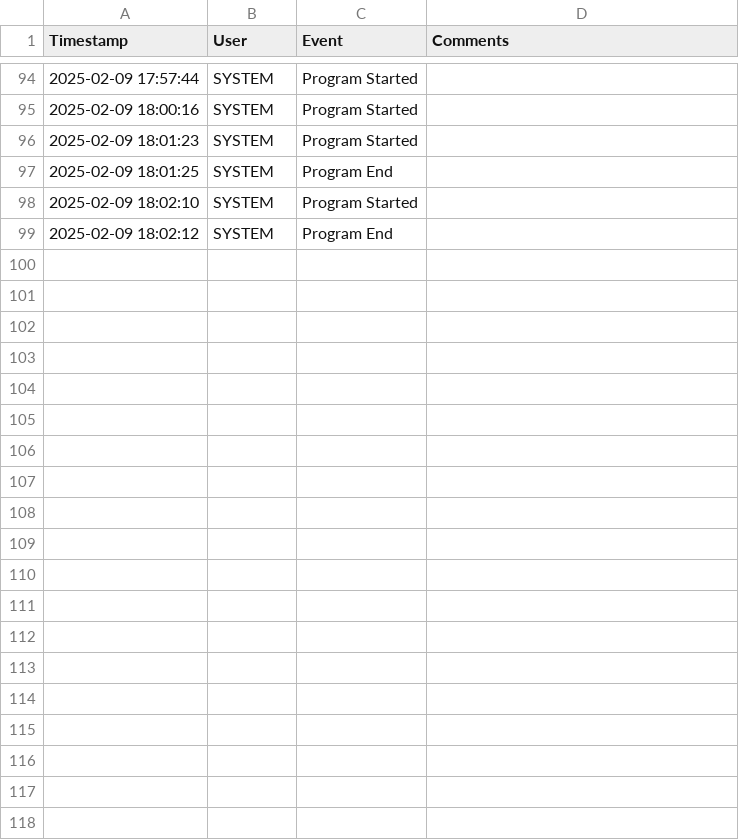
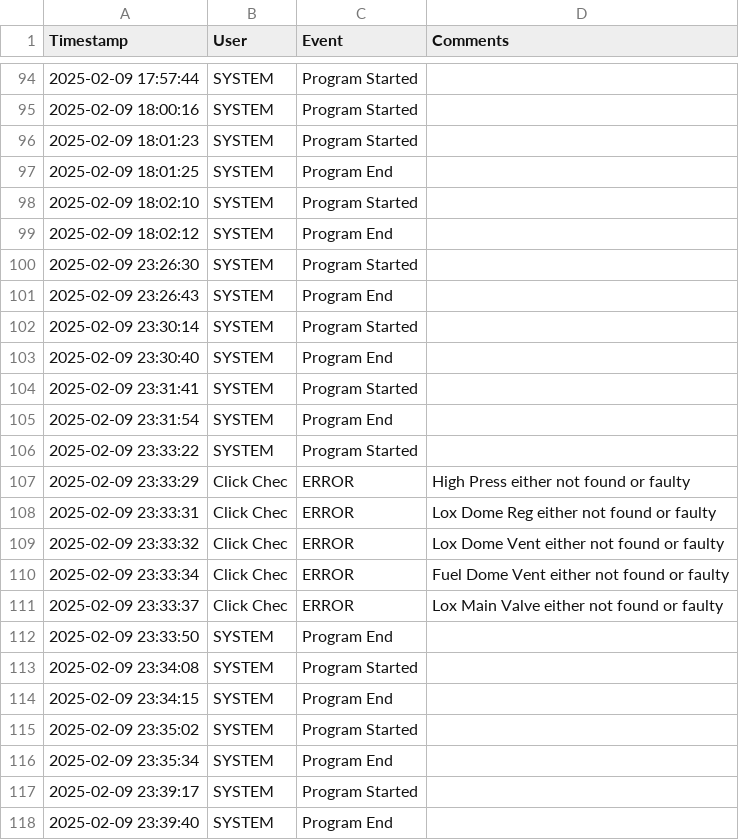
Before and after one commit to emcoffin1/Rocket-Stand, a CSV file: data/Loggers/event_log_2025-02-09.csv, drawn as a sheet; only a part is shown, gaps mark what is left out; the diff covers the shown part only.

```diff
--- a/data/Loggers/event_log_2025-02-09.csv
+++ b/data/Loggers/event_log_2025-02-09.csv
@@ -99 +99,20 @@ Timestamp,User,Event,Comments
 2025-02-09 18:02:12,    SYSTEM    ,    Program End,
+2025-02-09 23:26:30,    SYSTEM    ,    Program Started,
+2025-02-09 23:26:43,    SYSTEM    ,    Program End,
+2025-02-09 23:30:14,    SYSTEM    ,    Program Started,
+2025-02-09 23:30:40,    SYSTEM    ,    Program End,
+2025-02-09 23:31:41,    SYSTEM    ,    Program Started,
+2025-02-09 23:31:54,    SYSTEM    ,    Program End,
+2025-02-09 23:33:22,    SYSTEM    ,    Program Started,
+2025-02-09 23:33:29,    Click Chec,    ERROR,    High Press either not found or faulty
+2025-02-09 23:33:31,    Click Chec,    ERROR,    Lox Dome Reg either not found or faulty
+2025-02-09 23:33:32,    Click Chec,    ERROR,    Lox Dome Vent either not found or faulty
+2025-02-09 23:33:34,    Click Chec,    ERROR,    Fuel Dome Vent either not found or faulty
+2025-02-09 23:33:37,    Click Chec,    ERROR,    Lox Main Valve either not found or faulty
+2025-02-09 23:33:50,    SYSTEM    ,    Program End,
+2025-02-09 23:34:08,    SYSTEM    ,    Program Started,
+2025-02-09 23:34:15,    SYSTEM    ,    Program End,
+2025-02-09 23:35:02,    SYSTEM    ,    Program Started,
+2025-02-09 23:35:34,    SYSTEM    ,    Program End,
+2025-02-09 23:39:17,    SYSTEM    ,    Program Started,
+2025-02-09 23:39:40,    SYSTEM    ,    Program End,
```
Also changed, not shown: 34 added rows elsewhere in this file, 5 other files.
